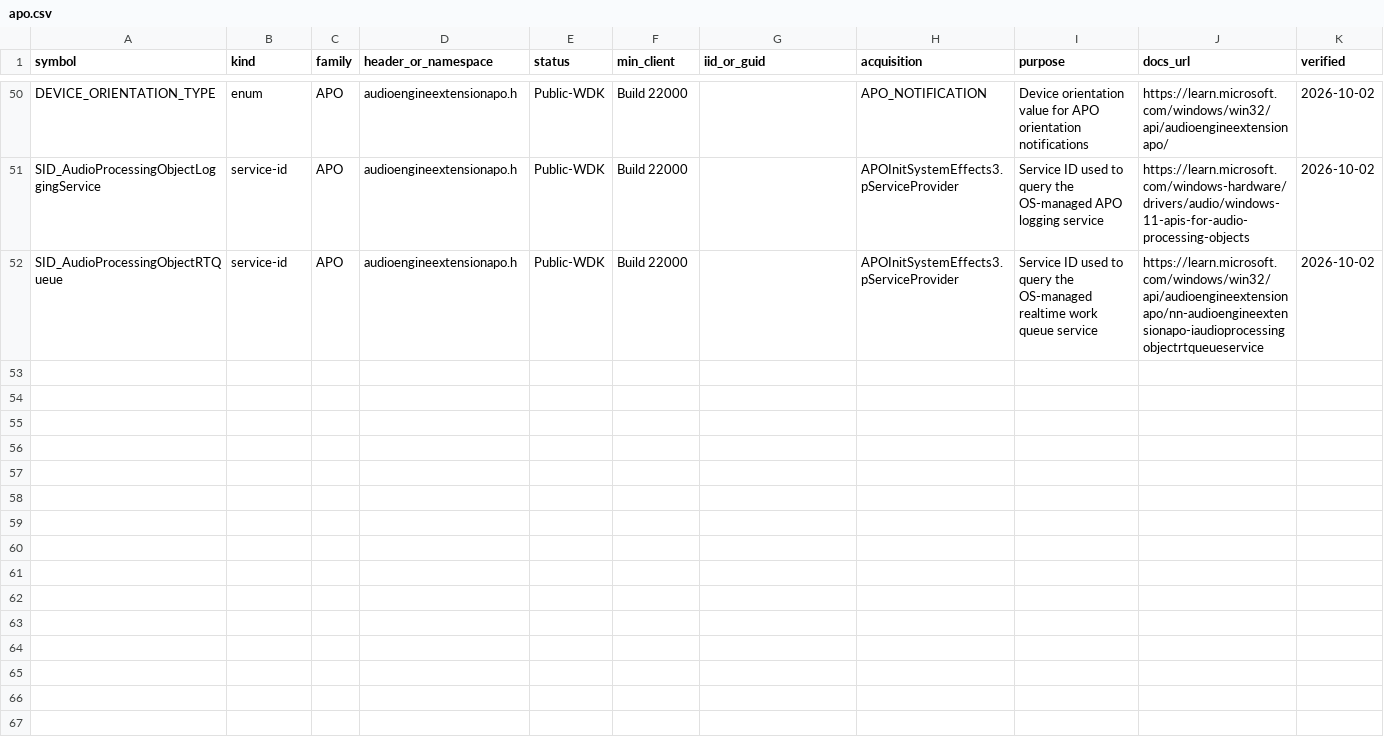
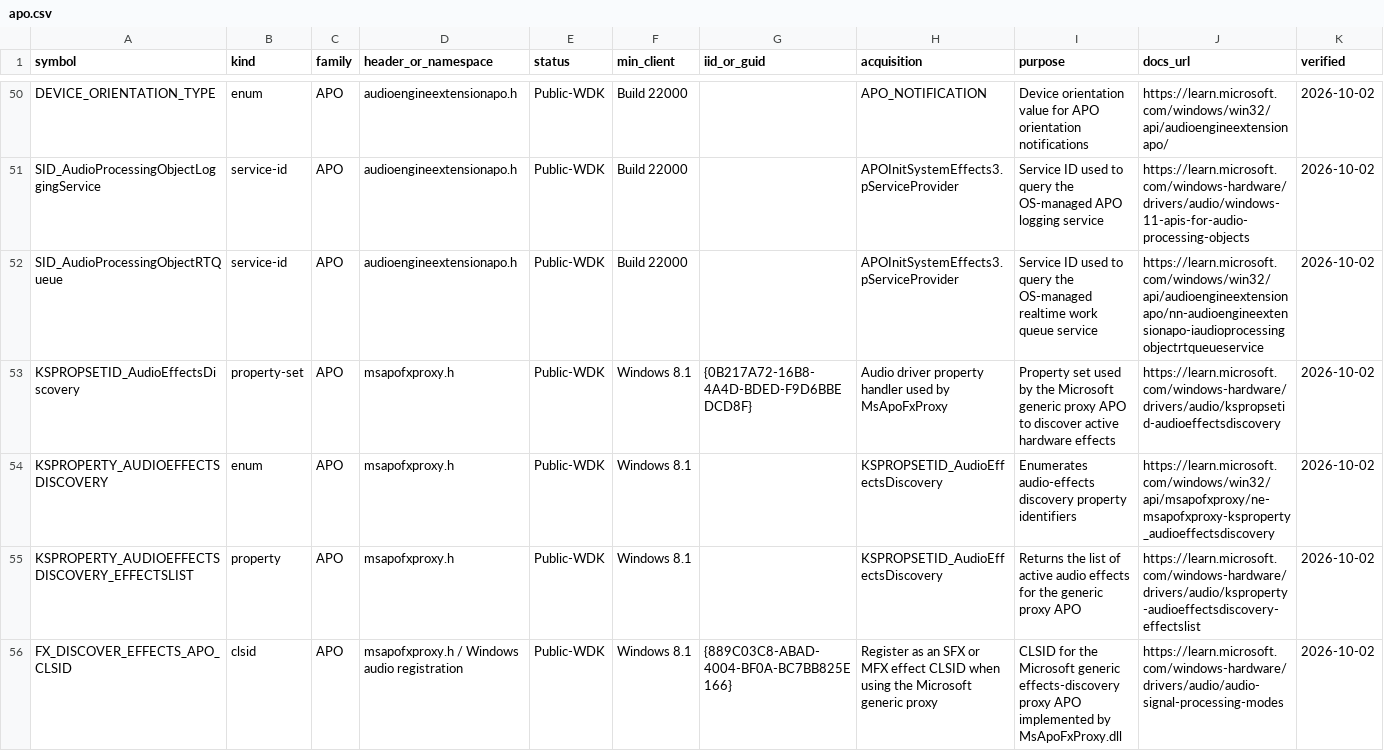
Before and after one commit to kunkunkunQoQ/WinAudioResearch, a CSV file: api/apo.csv, drawn as a sheet; only a part is shown, gaps mark what is left out; rows hold the shown columns only; the diff names each change by its address in the sheet, - before the commit and + after, or states it on an @@ line.

Commit message:
Index MsApoFxProxy discovery contracts

```diff
--- a/api/apo.csv
+++ b/api/apo.csv
+row 53: KSPROPSETID_AudioEffectsDiscovery | property-set | APO | msapofxproxy.h | Public-WDK | Windows 8.1 | {0B217A72-16B8-4A4D-BDED-F9D6BBEDCD8F} | Audio driver property handler used by MsApoFxProxy | Property set used by the Microsoft generic proxy APO to discover active hardware effects | https://learn.microsoft.com/windows-hardware/drivers/audio/kspropsetid-audioeffectsdiscovery | 2026-10-02
+row 54: KSPROPERTY_AUDIOEFFECTSDISCOVERY | enum | APO | msapofxproxy.h | Public-WDK | Windows 8.1 |  | KSPROPSETID_AudioEffectsDiscovery | Enumerates audio-effects discovery property identifiers | https://learn.microsoft.com/windows/win32/api/msapofxproxy/ne-msapofxproxy-ksproperty_audioeffectsdiscovery | 2026-10-02
+row 55: KSPROPERTY_AUDIOEFFECTSDISCOVERY_EFFECTSLIST | property | APO | msapofxproxy.h | Public-WDK | Windows 8.1 |  | KSPROPSETID_AudioEffectsDiscovery | Returns the list of active audio effects for the generic proxy APO | https://learn.microsoft.com/windows-hardware/drivers/audio/ksproperty-audioeffectsdiscovery-effectslist | 2026-10-02
+row 56: FX_DISCOVER_EFFECTS_APO_CLSID | clsid | APO | msapofxproxy.h / Windows audio registration | Public-WDK | Windows 8.1 | {889C03C8-ABAD-4004-BF0A-BC7BB825E166} | Register as an SFX or MFX effect CLSID when using the Microsoft generic proxy | CLSID for the Microsoft generic effects-discovery proxy APO implemented by MsApoFxProxy.dll | https://learn.microsoft.com/windows-hardware/drivers/audio/audio-signal-processing-modes | 2026-10-02
```
